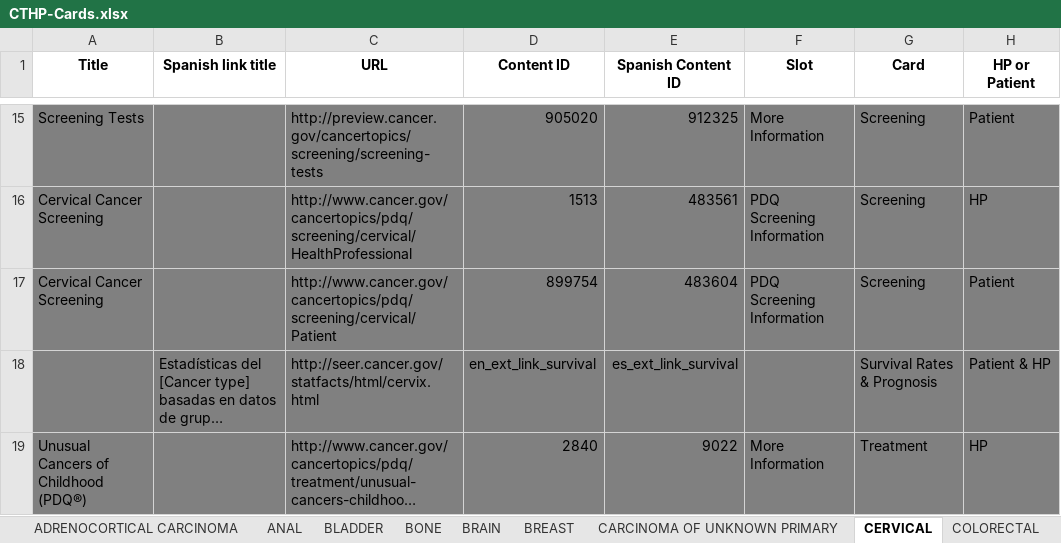
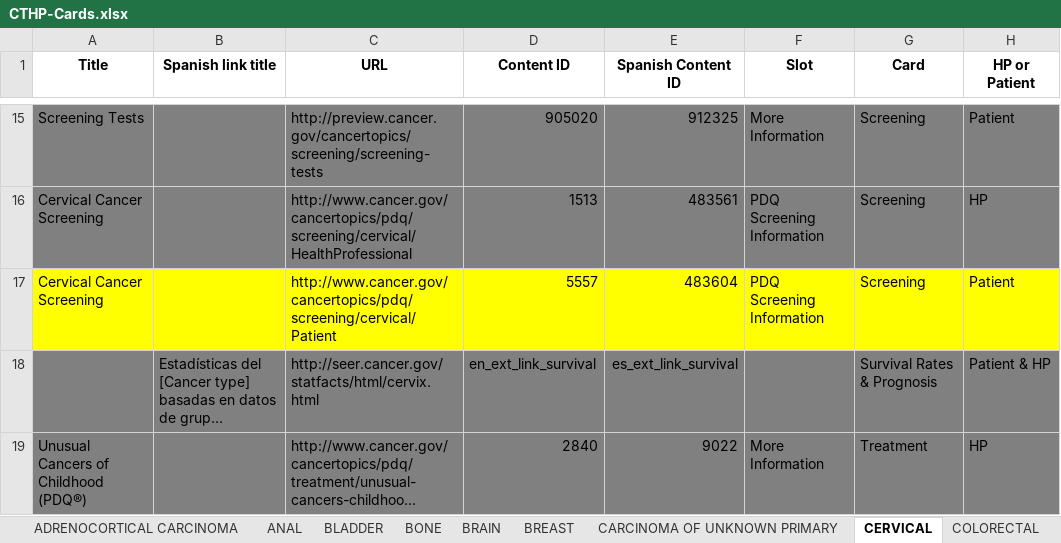
Before and after one commit to NCIOCPL/wcms-daisy, an Excel workbook: Daisy-xls/IA/CTHP-Cards.xlsx, sheet CERVICAL, drawn as a sheet; only a part is shown, gaps mark what is left out; long unchanged cells end in …; values as stored, in another font and other column widths than the file's, no borders; the diff names each change by its address in the sheet, - before the commit and + after, or states it on an @@ line.

```diff
--- a/Daisy-xls/IA/CTHP-Cards.xlsx (sheet CERVICAL)
+++ b/Daisy-xls/IA/CTHP-Cards.xlsx (sheet CERVICAL)
-A17:H17 fill: #808080
+A17:H17 fill: #FFFF00
-D17 (Content ID): 899754
+D17 (Content ID): 5557
```
Also changed, not shown: sheet LEUKEMIA, sheet LYMPHOMA, sheet ANAL.
